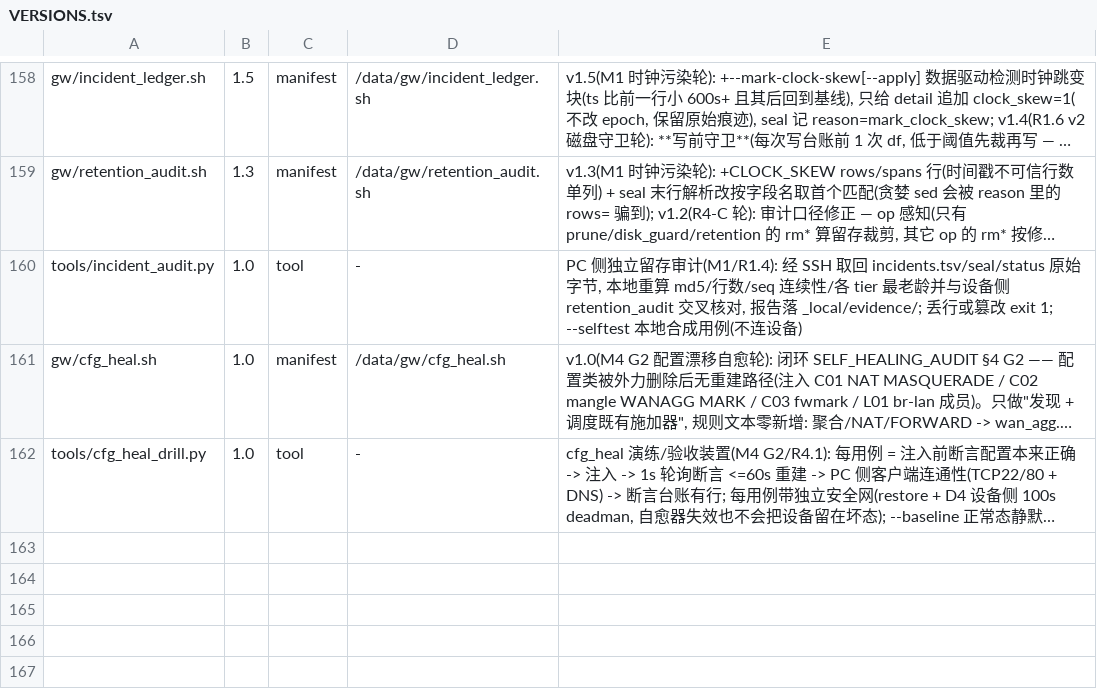
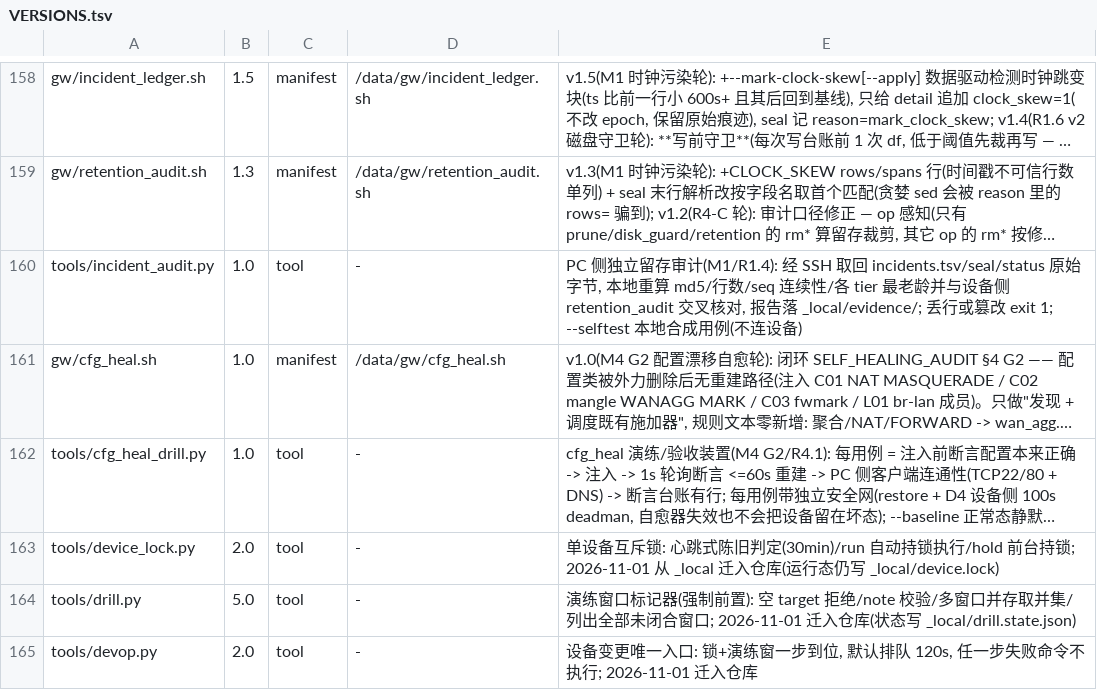
Before and after one commit to chr431/fiberhome-lg6151m, a TSV file: tools/VERSIONS.tsv, drawn as a sheet; only a part is shown, gaps mark what is left out; long unchanged cells end in …; the diff names each change by its address in the sheet, - before the commit and + after, or states it on an @@ line.

Commit message:
tools: 迁入 device_lock/drill/devop 三个协作工具(原在 _local/ 不入仓); 运行态仍写 _local(可用 LG_LOCAL_DIR 覆盖); OPERATIONS 更新路径

```diff
--- a/tools/VERSIONS.tsv
+++ b/tools/VERSIONS.tsv
+row 163: tools/device_lock.py | 2.0 | tool | - | 单设备互斥锁: 心跳式陈旧判定(30min)/run 自动持锁执行/hold 前台持锁; 2026-11-01 从 _local 迁入仓库(运行态仍写 _local/device.lock)
+row 164: tools/drill.py | 5.0 | tool | - | 演练窗口标记器(强制前置): 空 target 拒绝/note 校验/多窗口并存取并集/列出全部未闭合窗口; 2026-11-01 迁入仓库(状态写 _local/drill.state.json)
+row 165: tools/devop.py | 2.0 | tool | - | 设备变更唯一入口: 锁+演练窗一步到位, 默认排队 120s, 任一步失败命令不执行; 2026-11-01 迁入仓库
```
Also changed, not shown: 5 other files.
